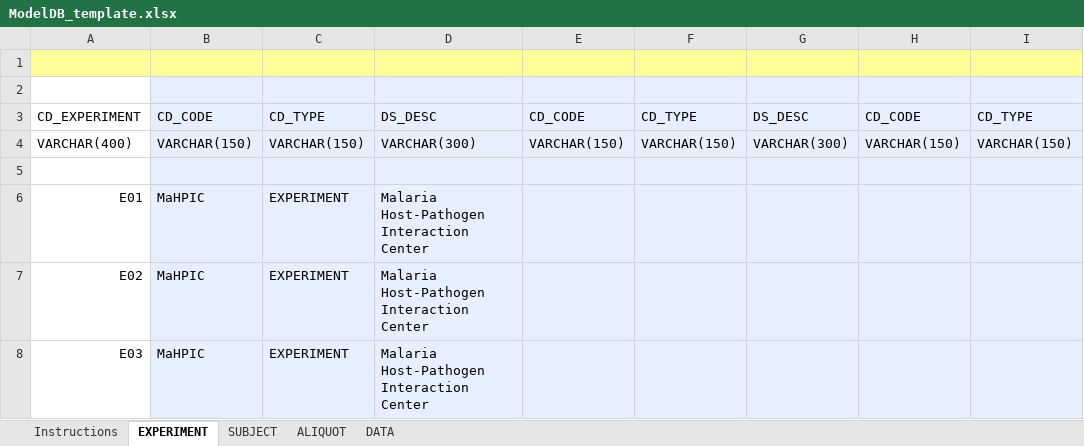
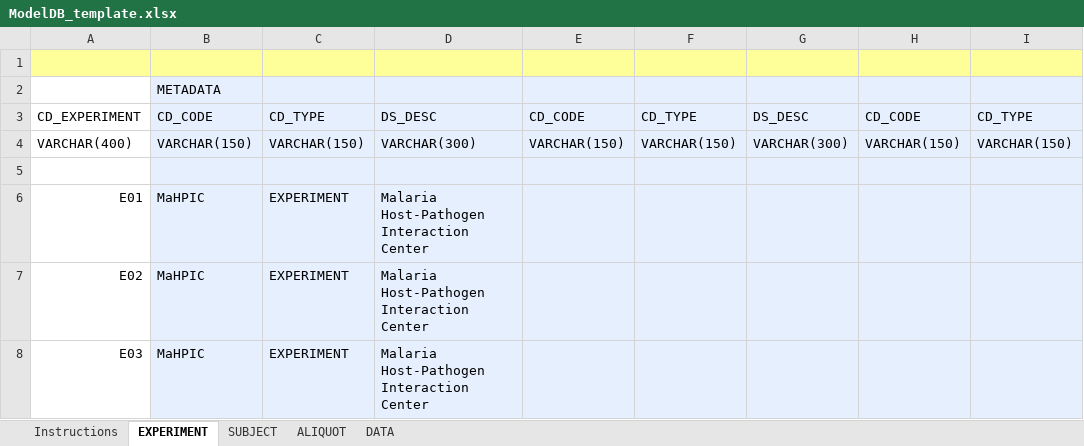
Before and after one commit to ModelDB/MATLAB, an Excel workbook: template/ModelDB_template.xlsx, sheet EXPERIMENT, drawn as a sheet; only a part is shown; values as stored, in another font and other column widths than the file's, no borders; the diff names each change by its address in the sheet, - before the commit and + after, or states it on an @@ line.

```diff
--- a/template/ModelDB_template.xlsx (sheet EXPERIMENT)
+++ b/template/ModelDB_template.xlsx (sheet EXPERIMENT)
-B2: (empty)
+B2: METADATA
```
Also changed, not shown: sheet SUBJECT, sheet ALIQUOT, sheet DATA.
